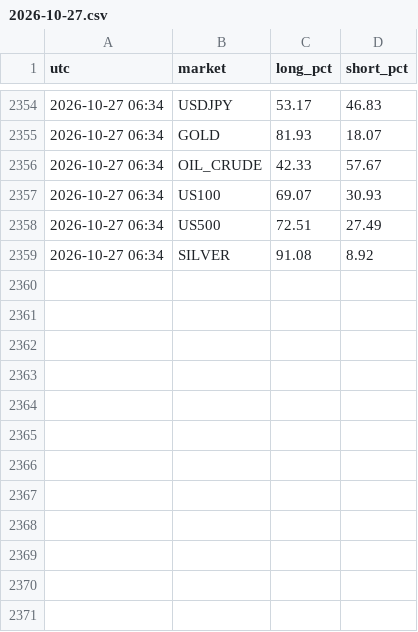
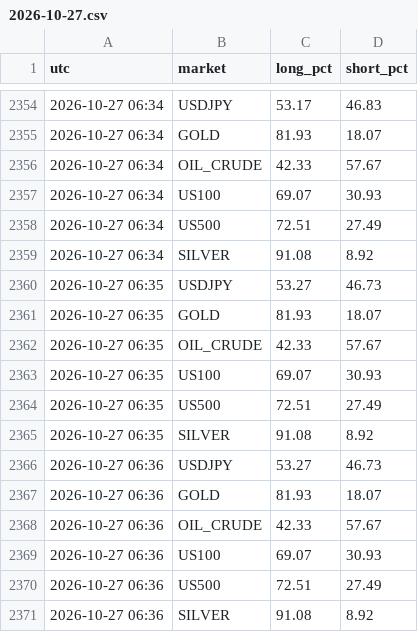
Before and after one commit to arslanmehdi1214-droid/dashboard, a CSV file: data/sentiment/2026-10-27.csv, drawn as a sheet; only a part is shown, gaps mark what is left out; the diff names each change by its address in the sheet, - before the commit and + after, or states it on an @@ line.

```diff
--- a/data/sentiment/2026-10-27.csv
+++ b/data/sentiment/2026-10-27.csv
+row 2360: 2026-10-27 06:35 | USDJPY | 53.27 | 46.73
+row 2361: 2026-10-27 06:35 | GOLD | 81.93 | 18.07
+row 2362: 2026-10-27 06:35 | OIL_CRUDE | 42.33 | 57.67
+row 2363: 2026-10-27 06:35 | US100 | 69.07 | 30.93
+row 2364: 2026-10-27 06:35 | US500 | 72.51 | 27.49
+row 2365: 2026-10-27 06:35 | SILVER | 91.08 | 8.92
+row 2366: 2026-10-27 06:36 | USDJPY | 53.27 | 46.73
+row 2367: 2026-10-27 06:36 | GOLD | 81.93 | 18.07
+row 2368: 2026-10-27 06:36 | OIL_CRUDE | 42.33 | 57.67
+row 2369: 2026-10-27 06:36 | US100 | 69.07 | 30.93
+row 2370: 2026-10-27 06:36 | US500 | 72.51 | 27.49
+row 2371: 2026-10-27 06:36 | SILVER | 91.08 | 8.92
```
Also changed, not shown: 4 other files.
